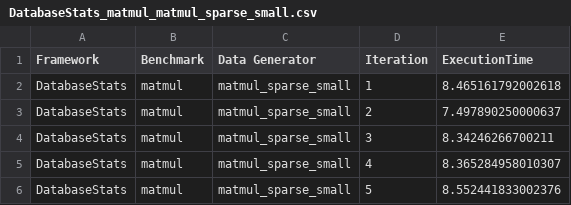
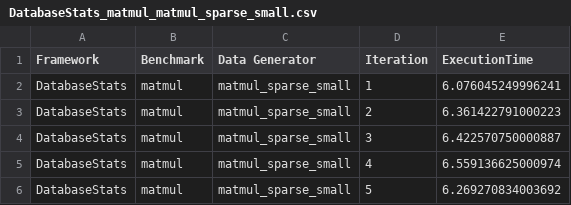
Before and after one commit to finch-tensor/finch-tensor-lite, a CSV file: results/DatabaseStats_matmul_matmul_sparse_small.csv, drawn as a sheet.

```diff
--- a/results/DatabaseStats_matmul_matmul_sparse_small.csv
+++ b/results/DatabaseStats_matmul_matmul_sparse_small.csv
@@ -1,6 +1,6 @@
 Framework,Benchmark,Data Generator,Iteration,ExecutionTime
-DatabaseStats,matmul,matmul_sparse_small,1,8.465161792002618
-DatabaseStats,matmul,matmul_sparse_small,2,7.497890250000637
-DatabaseStats,matmul,matmul_sparse_small,3,8.34246266700211
-DatabaseStats,matmul,matmul_sparse_small,4,8.365284958010307
-DatabaseStats,matmul,matmul_sparse_small,5,8.552441833002376
+DatabaseStats,matmul,matmul_sparse_small,1,6.076045249996241
+DatabaseStats,matmul,matmul_sparse_small,2,6.361422791000223
+DatabaseStats,matmul,matmul_sparse_small,3,6.422570750000887
+DatabaseStats,matmul,matmul_sparse_small,4,6.559136625000974
+DatabaseStats,matmul,matmul_sparse_small,5,6.269270834003692
```
Also changed, not shown: results/DCStats_matmul_matmul_sparse_small.csv, results/UniformStats_matmul_matmul_dense_small.csv, 2 other files.
